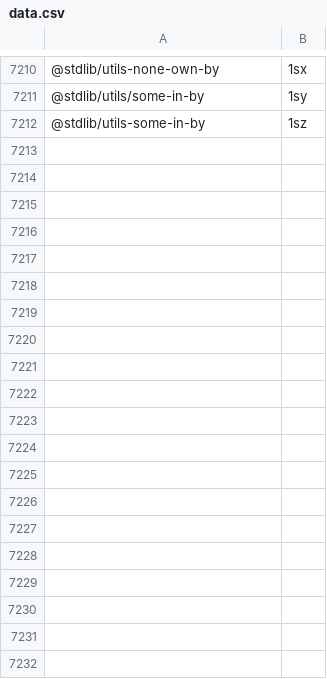
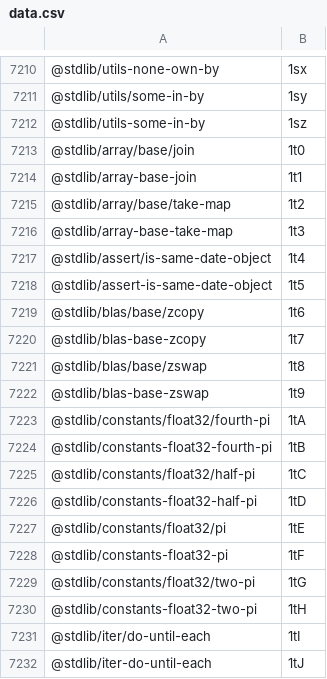
Before and after one commit to stdlib-js/error, a CSV file: tools/pkg2id/data/data.csv, drawn as a sheet; only a part is shown, gaps mark what is left out; the diff covers the shown part only; the diff names each change by its address in the sheet, - before the commit and + after, or states it on an @@ line.

```diff
--- a/tools/pkg2id/data/data.csv
+++ b/tools/pkg2id/data/data.csv
+row 7213: @stdlib/array/base/join | 1t0
+row 7214: @stdlib/array-base-join | 1t1
+row 7215: @stdlib/array/base/take-map | 1t2
+row 7216: @stdlib/array-base-take-map | 1t3
+row 7217: @stdlib/assert/is-same-date-object | 1t4
+row 7218: @stdlib/assert-is-same-date-object | 1t5
+row 7219: @stdlib/blas/base/zcopy | 1t6
+row 7220: @stdlib/blas-base-zcopy | 1t7
+row 7221: @stdlib/blas/base/zswap | 1t8
+row 7222: @stdlib/blas-base-zswap | 1t9
+row 7223: @stdlib/constants/float32/fourth-pi | 1tA
+row 7224: @stdlib/constants-float32-fourth-pi | 1tB
+row 7225: @stdlib/constants/float32/half-pi | 1tC
+row 7226: @stdlib/constants-float32-half-pi | 1tD
+row 7227: @stdlib/constants/float32/pi | 1tE
+row 7228: @stdlib/constants-float32-pi | 1tF
+row 7229: @stdlib/constants/float32/two-pi | 1tG
+row 7230: @stdlib/constants-float32-two-pi | 1tH
+row 7231: @stdlib/iter/do-until-each | 1tI
+row 7232: @stdlib/iter-do-until-each | 1tJ
```
Also changed, not shown: 64 added rows elsewhere in this file, tools/database/data/data.csv, tools/id2pkg/data/data.csv, 4 other files.
